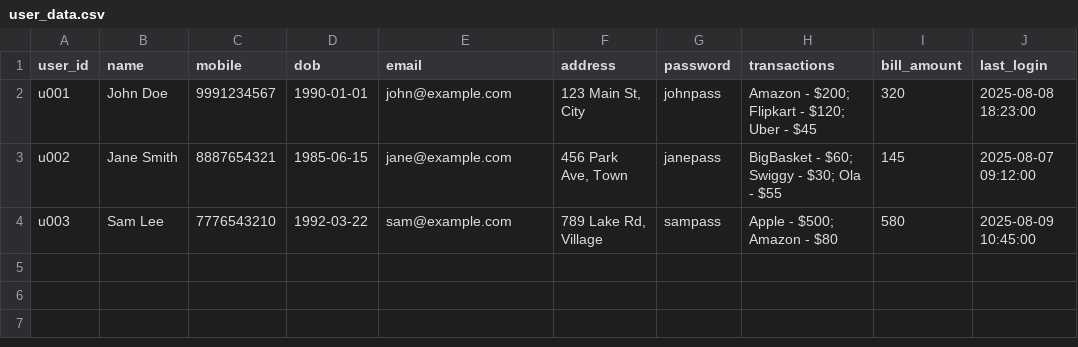
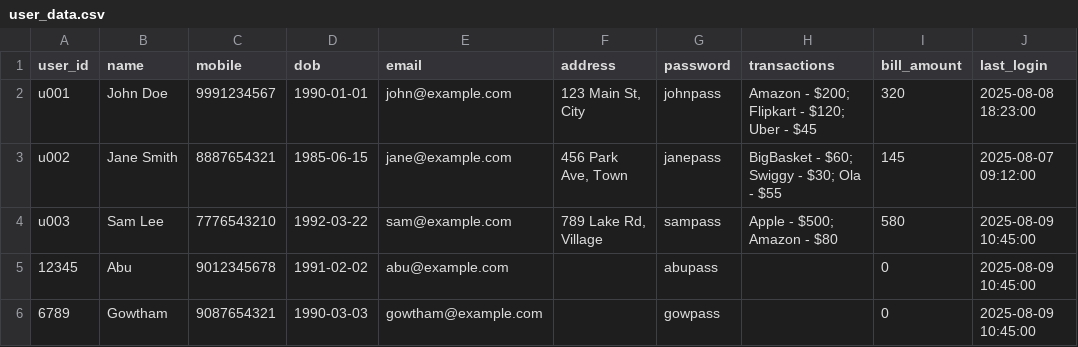
Before and after one commit to abubasith456/voice-agent, a CSV file: mcp_server/user_data.csv, drawn as a sheet.

```diff
--- a/mcp_server/user_data.csv
+++ b/mcp_server/user_data.csv
@@ -4 +4,3 @@ u002,Jane Smith,8887654321,1985-06-15,jane@example.com,"456 Park Ave, Town",jane
 u003,Sam Lee,7776543210,1992-03-22,sam@example.com,"789 Lake Rd, Village",sampass,"Apple - $500; Amazon - $80",580,2025-08-09 10:45:00
+12345,Abu,9012345678,1991-02-02,abu@example.com,"",abupass,"",0,2025-08-09 10:45:00
+6789,Gowtham,9087654321,1990-03-03,gowtham@example.com,"",gowpass,"",0,2025-08-09 10:45:00
```
Also changed, not shown: 2 other files.
